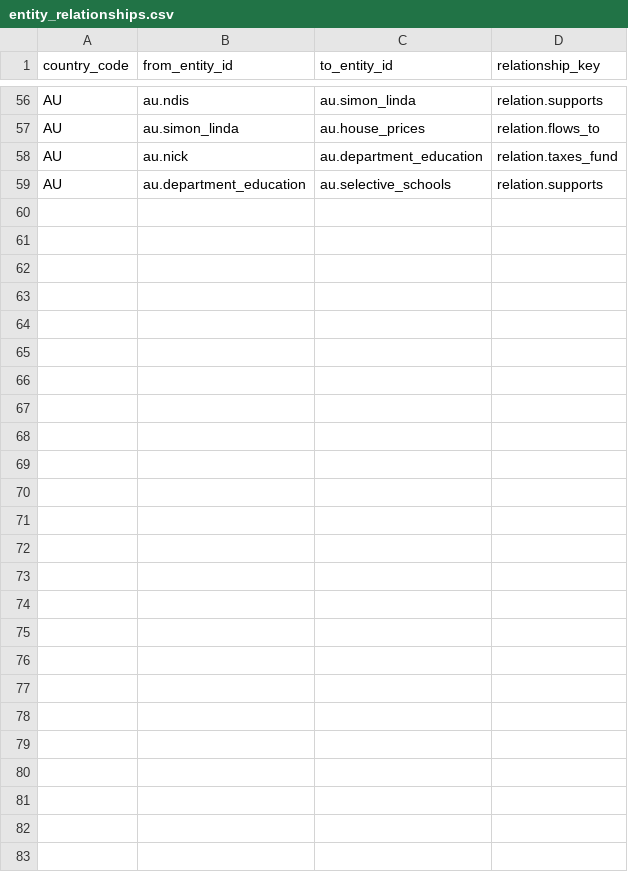
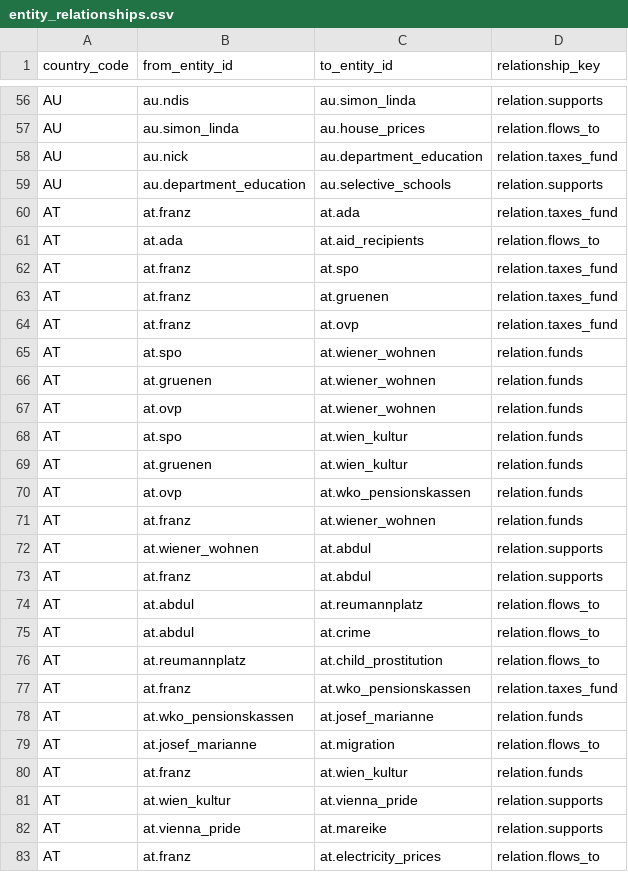
Before and after one commit to nicolas-trente-ans/le-monde-des-contrats-sociaux, a CSV file: public/assets/data/entity_relationships.csv, drawn as a sheet; only a part is shown, gaps mark what is left out.

```diff
--- a/public/assets/data/entity_relationships.csv
+++ b/public/assets/data/entity_relationships.csv
@@ -59 +59,25 @@ AU,au.nick,au.department_education,relation.taxes_fund
 AU,au.department_education,au.selective_schools,relation.supports
+AT,at.franz,at.ada,relation.taxes_fund
+AT,at.ada,at.aid_recipients,relation.flows_to
+AT,at.franz,at.spo,relation.taxes_fund
+AT,at.franz,at.gruenen,relation.taxes_fund
+AT,at.franz,at.ovp,relation.taxes_fund
+AT,at.spo,at.wiener_wohnen,relation.funds
+AT,at.gruenen,at.wiener_wohnen,relation.funds
+AT,at.ovp,at.wiener_wohnen,relation.funds
+AT,at.spo,at.wien_kultur,relation.funds
+AT,at.gruenen,at.wien_kultur,relation.funds
+AT,at.ovp,at.wko_pensionskassen,relation.funds
+AT,at.franz,at.wiener_wohnen,relation.funds
+AT,at.wiener_wohnen,at.abdul,relation.supports
+AT,at.franz,at.abdul,relation.supports
+AT,at.abdul,at.reumannplatz,relation.flows_to
+AT,at.abdul,at.crime,relation.flows_to
+AT,at.reumannplatz,at.child_prostitution,relation.flows_to
+AT,at.franz,at.wko_pensionskassen,relation.taxes_fund
+AT,at.wko_pensionskassen,at.josef_marianne,relation.funds
+AT,at.josef_marianne,at.migration,relation.flows_to
+AT,at.franz,at.wien_kultur,relation.funds
+AT,at.wien_kultur,at.vienna_pride,relation.supports
+AT,at.vienna_pride,at.mareike,relation.supports
+AT,at.franz,at.electricity_prices,relation.flows_to
```
Also changed, not shown: public/assets/data/country_entities.csv, public/assets/data/entities.csv, 3 other files.
